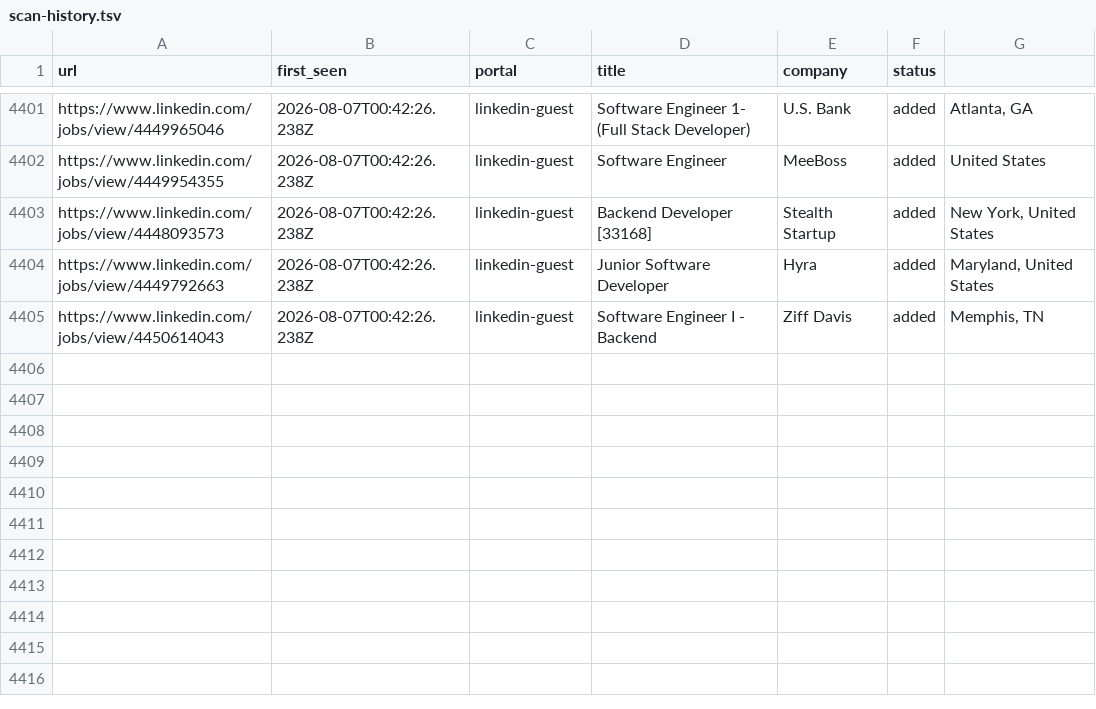
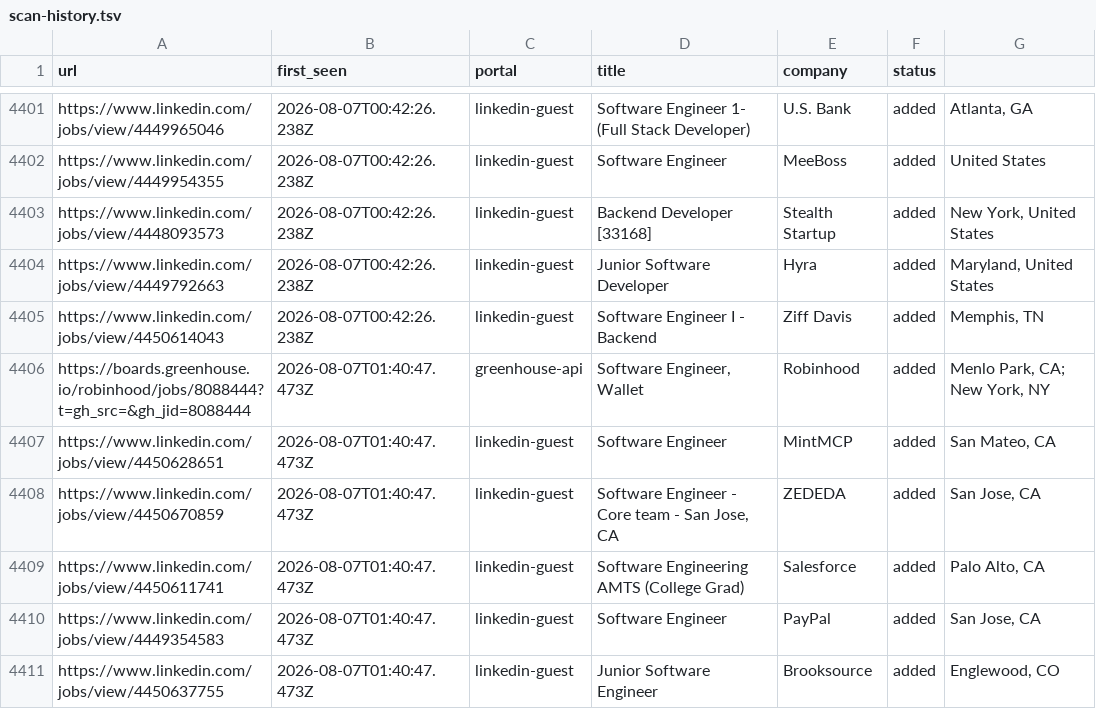
Before and after one commit to Kapo1123/career-ops, a TSV file: data/scan-history.tsv, drawn as a sheet; only a part is shown, gaps mark what is left out.

```diff
--- a/data/scan-history.tsv
+++ b/data/scan-history.tsv
@@ -4405 +4405,7 @@ https://www.linkedin.com/jobs/view/4449792663	2026-08-07T00:42:26.238Z	linkedin-
 https://www.linkedin.com/jobs/view/4450614043	2026-08-07T00:42:26.238Z	linkedin-guest	Software Engineer I - Backend	Ziff Davis	added	Memphis, TN
+https://boards.greenhouse.io/robinhood/jobs/8088444?t=gh_src=&gh_jid=8088444	2026-08-07T01:40:47.473Z	greenhouse-api	Software Engineer, Wallet	Robinhood	added	Menlo Park, CA; New York, NY
+https://www.linkedin.com/jobs/view/4450628651	2026-08-07T01:40:47.473Z	linkedin-guest	Software Engineer	MintMCP	added	San Mateo, CA
+https://www.linkedin.com/jobs/view/4450670859	2026-08-07T01:40:47.473Z	linkedin-guest	Software Engineer - Core team - San Jose, CA	ZEDEDA	added	San Jose, CA
+https://www.linkedin.com/jobs/view/4450611741	2026-08-07T01:40:47.473Z	linkedin-guest	Software Engineering AMTS (College Grad)	Salesforce	added	Palo Alto, CA
+https://www.linkedin.com/jobs/view/4449354583	2026-08-07T01:40:47.473Z	linkedin-guest	Software Engineer	PayPal	added	San Jose, CA
+https://www.linkedin.com/jobs/view/4450637755	2026-08-07T01:40:47.473Z	linkedin-guest	Junior Software Engineer	Brooksource	added	Englewood, CO
```
Also changed, not shown: 1 other file.
